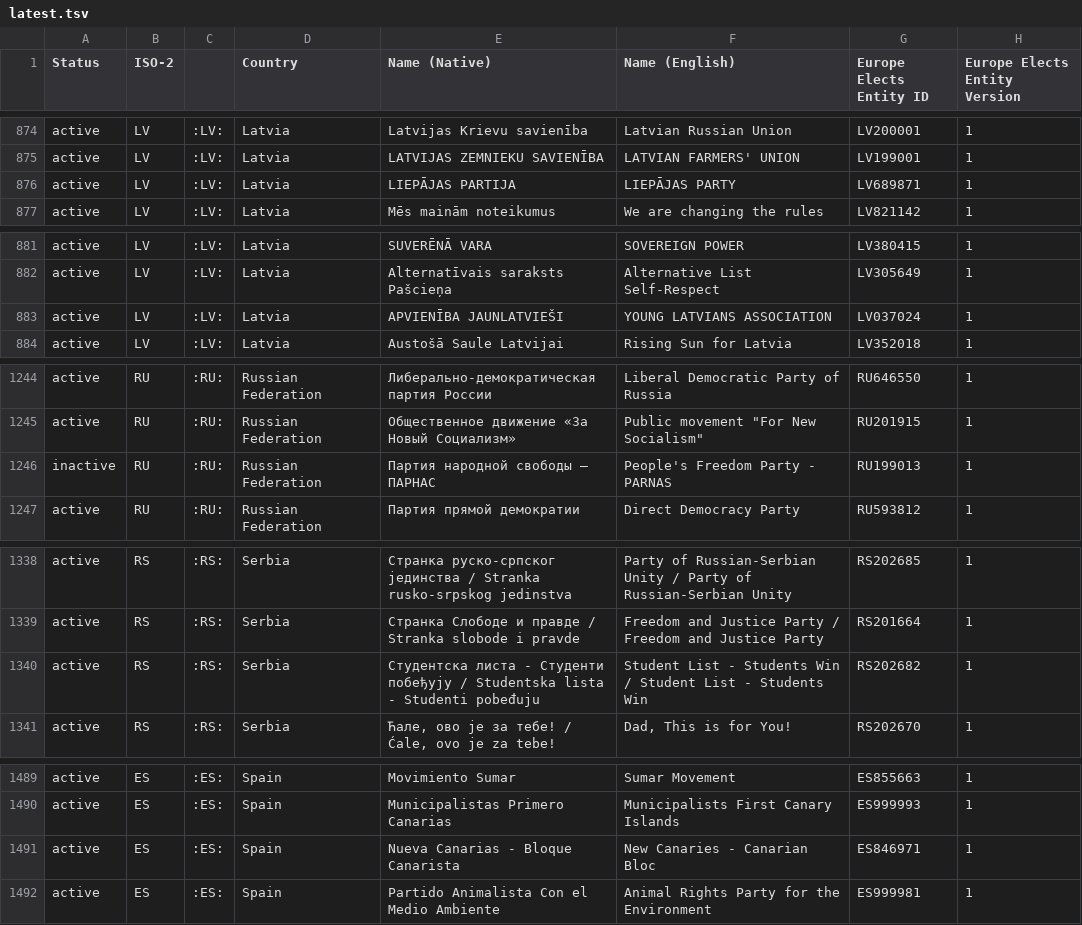
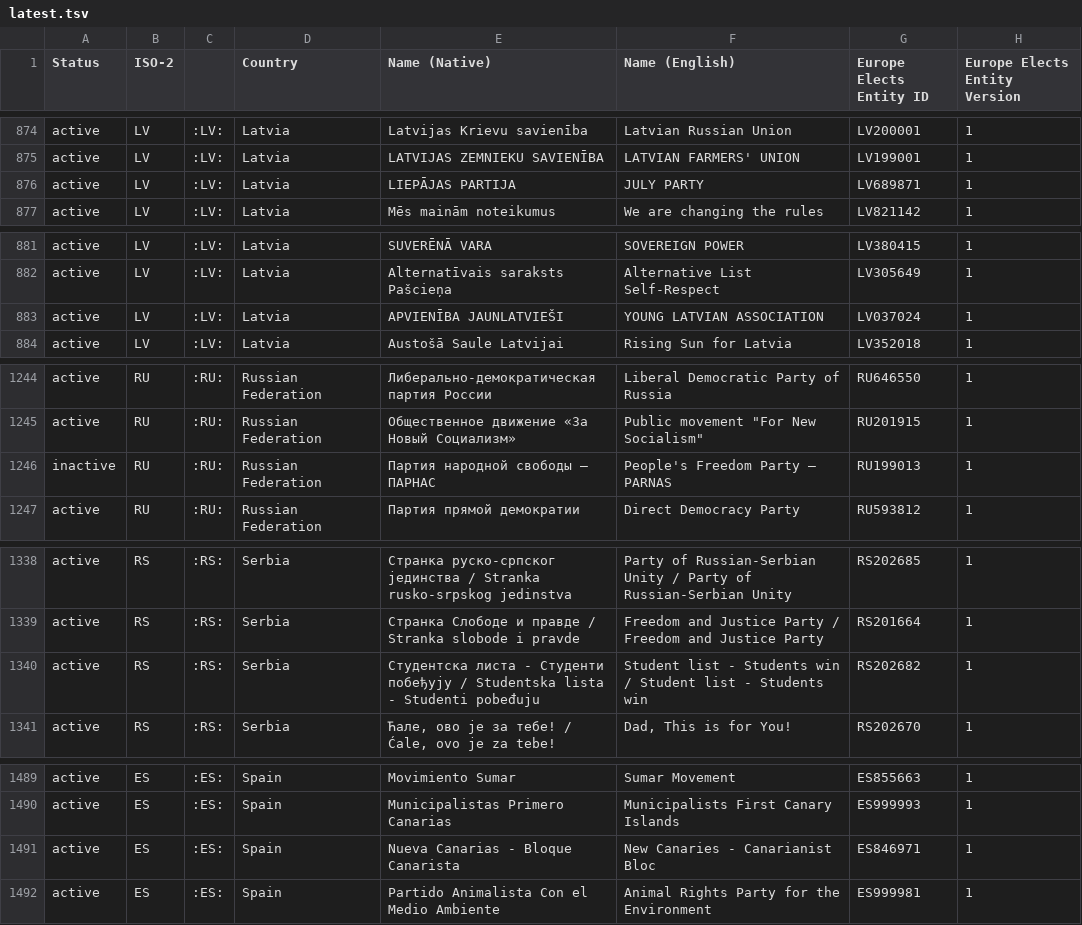
Before and after one commit to Europe-Elects/party-timelines, a TSV file: data/latest.tsv, drawn as a sheet; only a part is shown, gaps mark what is left out; the diff names each change by its address in the sheet, - before the commit and + after, or states it on an @@ line.

```diff
--- a/data/latest.tsv
+++ b/data/latest.tsv
-F876 (Name (English)): LIEPĀJAS PARTY
+F876 (Name (English)): JULY PARTY
-F883 (Name (English)): YOUNG LATVIANS ASSOCIATION
+F883 (Name (English)): YOUNG LATVIAN ASSOCIATION
-F1246 (Name (English)): People's Freedom Party - PARNAS
+F1246 (Name (English)): People's Freedom Party – PARNAS
-F1340 (Name (English)): Student List - Students Win / Student List - Students Win
+F1340 (Name (English)): Student list - Students win / Student list - Students win
-F1491 (Name (English)): New Canaries - Canarian Bloc
+F1491 (Name (English)): New Canaries - Canarianist Bloc
```
